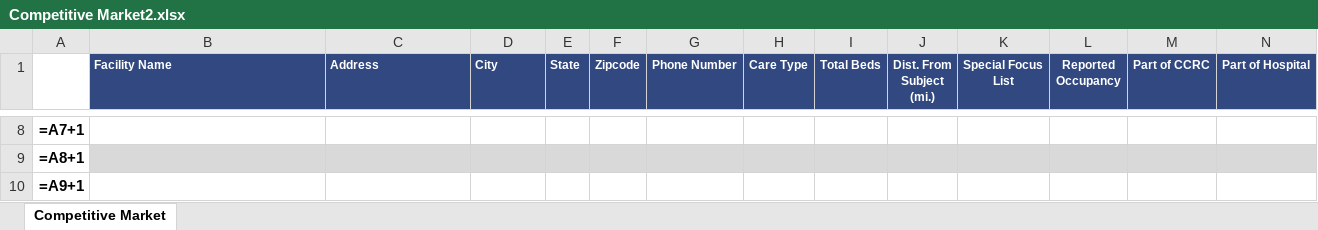
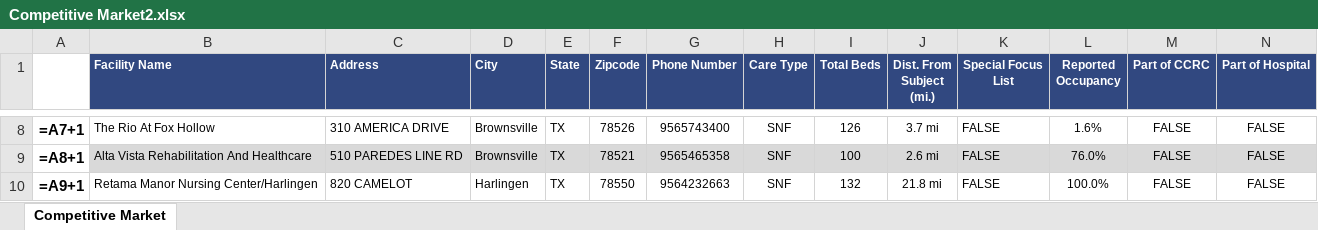
Before and after one commit to AMDevG/SeniorHousingResearcher, an Excel workbook: findComps/Comp Tables/Competitive Market2.xlsx, sheet Competitive Market, drawn as a sheet; only a part is shown, gaps mark what is left out; values as stored, in another font and other column widths than the file's, no borders; formulas without a stored value are shown as written; the diff covers the shown part only; the diff names each change by its address in the sheet, - before the commit and + after, or states it on an @@ line.

```diff
--- a/findComps/Comp Tables/Competitive Market2.xlsx (sheet Competitive Market)
+++ b/findComps/Comp Tables/Competitive Market2.xlsx (sheet Competitive Market)
-B8 (Facility Name): (empty)
+B8 (Facility Name): The Rio At Fox Hollow
-C8 (Address): (empty)
+C8 (Address): 310 AMERICA DRIVE
-D8:D9 (City): (empty)
+D8:D9 (City): Brownsville
-E8:E10 (State): (empty)
+E8:E10 (State): TX
-F8 (Zipcode): (empty)
+F8 (Zipcode): 78526
-G8 (Phone Number): (empty)
+G8 (Phone Number): 9565743400
-H8:H10 (Care Type): (empty)
+H8:H10 (Care Type): SNF
-I8 (Total Beds): (empty)
+I8 (Total Beds): 126
-J8 (Dist. From Subject (mi.)): (empty)
+J8 (Dist. From Subject (mi.)): 3.7 mi
-K8:K10 (Special Focus List): (empty)
+K8:K10 (Special Focus List): FALSE
-L8 (Reported Occupancy): (empty)
+L8 (Reported Occupancy): 1.6%
-M8:M10 (Part of CCRC): (empty)
+M8:M10 (Part of CCRC): FALSE
-N8:N10 (Part of Hospital): (empty)
+N8:N10 (Part of Hospital): FALSE
-B9 (Facility Name): (empty)
+B9 (Facility Name): Alta Vista Rehabilitation And Healthcare
-C9 (Address): (empty)
+C9 (Address): 510 PAREDES LINE RD
-F9 (Zipcode): (empty)
+F9 (Zipcode): 78521
-G9 (Phone Number): (empty)
+G9 (Phone Number): 9565465358
-I9 (Total Beds): (empty)
+I9 (Total Beds): 100
-J9 (Dist. From Subject (mi.)): (empty)
+J9 (Dist. From Subject (mi.)): 2.6 mi
-L9 (Reported Occupancy): (empty)
+L9 (Reported Occupancy): 76.0%
-B10 (Facility Name): (empty)
+B10 (Facility Name): Retama Manor Nursing Center/Harlingen
-C10 (Address): (empty)
+C10 (Address): 820 CAMELOT
-D10 (City): (empty)
+D10 (City): Harlingen
-F10 (Zipcode): (empty)
+F10 (Zipcode): 78550
-G10 (Phone Number): (empty)
+G10 (Phone Number): 9564232663
-I10 (Total Beds): (empty)
+I10 (Total Beds): 132
-J10 (Dist. From Subject (mi.)): (empty)
+J10 (Dist. From Subject (mi.)): 21.8 mi
-L10 (Reported Occupancy): (empty)
+L10 (Reported Occupancy): 100.0%
```
Also changed, not shown: 164 edited cells elsewhere in this sheet, 4 other files.
